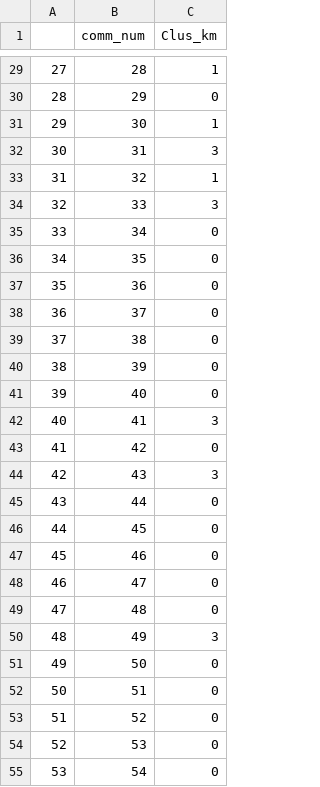
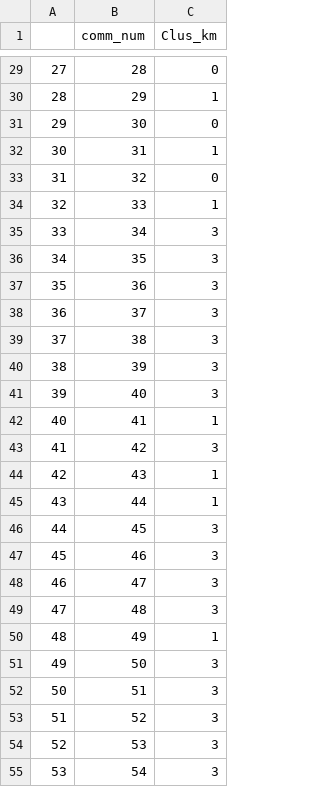
Before and after one commit to sjegoodman/BikeInfrastructure, a CSV file: neighborhood_clusters.csv, drawn as a sheet; only a part is shown, gaps mark what is left out; the diff covers the shown part only.

```diff
--- a/neighborhood_clusters.csv
+++ b/neighborhood_clusters.csv
@@ -29,27 +29,27 @@
-27,28,1
-28,29,0
-29,30,1
-30,31,3
-31,32,1
-32,33,3
-33,34,0
-34,35,0
-35,36,0
-36,37,0
-37,38,0
-38,39,0
-39,40,0
-40,41,3
-41,42,0
-42,43,3
-43,44,0
-44,45,0
-45,46,0
-46,47,0
-47,48,0
-48,49,3
-49,50,0
-50,51,0
-51,52,0
-52,53,0
-53,54,0
+27,28,0
+28,29,1
+29,30,0
+30,31,1
+31,32,0
+32,33,1
+33,34,3
+34,35,3
+35,36,3
+36,37,3
+37,38,3
+38,39,3
+39,40,3
+40,41,1
+41,42,3
+42,43,1
+43,44,1
+44,45,3
+45,46,3
+46,47,3
+47,48,3
+48,49,1
+49,50,3
+50,51,3
+51,52,3
+52,53,3
+53,54,3
```
Also changed, not shown: 45 edited cells elsewhere in this file, 4 other files.
